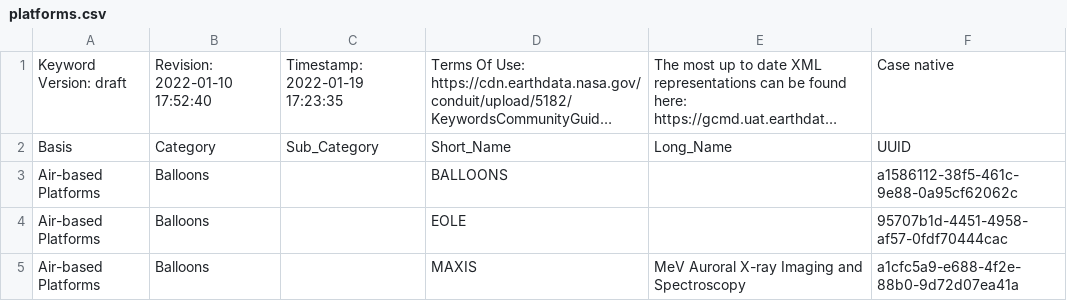
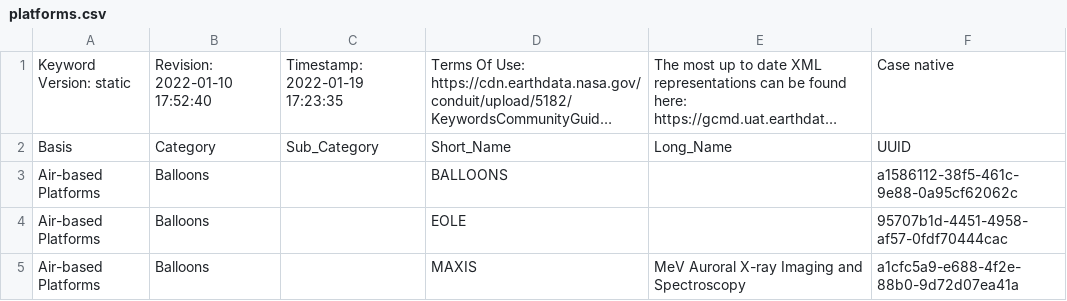
Before and after one commit to nasa/Common-Metadata-Repository, a CSV file: indexer-app/resources/static_kms_keywords/platforms.csv, drawn as a sheet; only a part is shown; long unchanged cells end in …; the diff names each change by its address in the sheet, - before the commit and + after, or states it on an @@ line.

Commit message:
CMR-8009 - updating the reported version name of the static platform file so that it can be identified in logs

```diff
--- a/indexer-app/resources/static_kms_keywords/platforms.csv
+++ b/indexer-app/resources/static_kms_keywords/platforms.csv
-A1: Keyword Version: draft
+A1: Keyword Version: static
```
